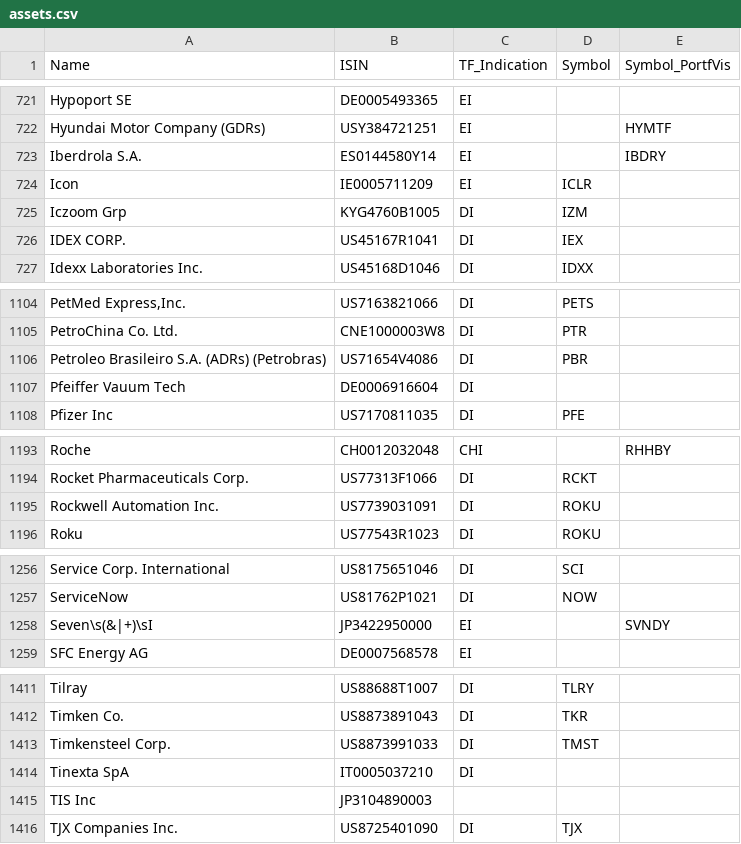
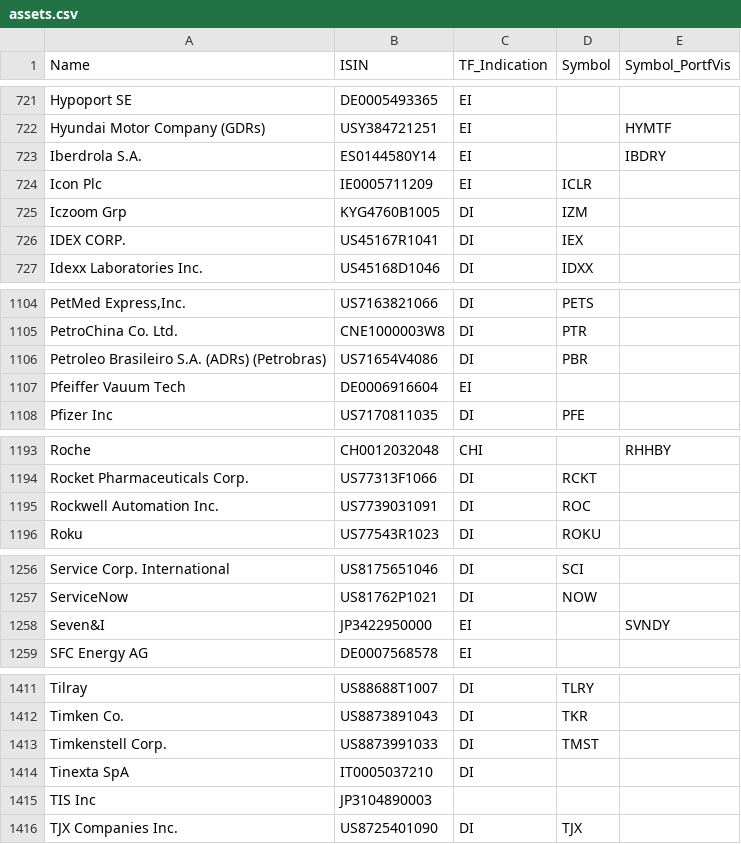
Before and after one commit to tplxy/scrape-stock-kpi, a CSV file: app/assets/assets.csv, drawn as a sheet; only a part is shown, gaps mark what is left out; the diff covers the shown part only.

```diff
--- a/app/assets/assets.csv
+++ b/app/assets/assets.csv
@@ -723,3 +723,3 @@ Hyundai Motor Company (GDRs),USY384721251,EI,,HYMTF
 Iberdrola S.A.,ES0144580Y14,EI,,IBDRY
-Icon,IE0005711209,EI,ICLR,
+Icon Plc,IE0005711209,EI,ICLR,
 Iczoom Grp,KYG4760B1005,DI,IZM,
@@ -1106,3 +1106,3 @@ PetroChina Co. Ltd.,CNE1000003W8,DI,PTR,
 Petroleo Brasileiro S.A. (ADRs) (Petrobras),US71654V4086,DI,PBR,
-Pfeiffer Vauum Tech,DE0006916604,DI,,
+Pfeiffer Vauum Tech,DE0006916604,EI,,
 Pfizer Inc,US7170811035,DI,PFE,
@@ -1194,3 +1194,3 @@ Roche,CH0012032048,CHI,,RHHBY
 Rocket Pharmaceuticals Corp.,US77313F1066,DI,RCKT,
-Rockwell Automation Inc.,US7739031091,DI,ROKU,
+Rockwell Automation Inc.,US7739031091,DI,ROC,
 Roku,US77543R1023,DI,ROKU,
@@ -1257,3 +1257,3 @@ Service Corp. International,US8175651046,DI,SCI,
 ServiceNow,US81762P1021,DI,NOW,
-Seven\s(&|+)\sI,JP3422950000,EI,,SVNDY
+Seven&I,JP3422950000,EI,,SVNDY
 SFC Energy AG,DE0007568578,EI,,
@@ -1412,3 +1412,3 @@ Tilray,US88688T1007,DI,TLRY,
 Timken Co.,US8873891043,DI,TKR,
-Timkensteel Corp.,US8873991033,DI,TMST,
+Timkenstell Corp.,US8873991033,DI,TMST,
 Tinexta SpA,IT0005037210,DI,,
```
Also changed, not shown: 9 edited cells elsewhere in this file, 1 other file.
